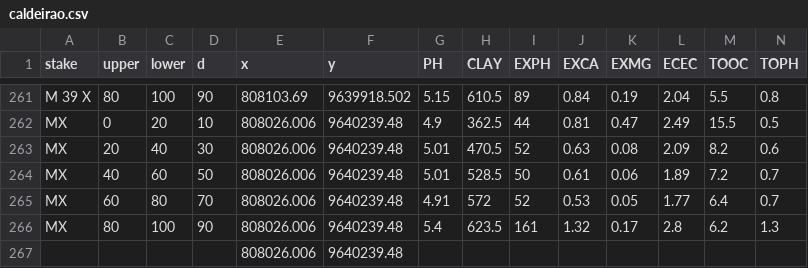
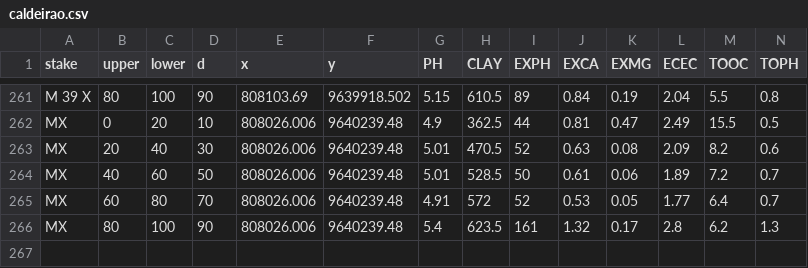
Before and after one commit to samuel-rosa/elemental-stocks-amazonian-dark-earth, a CSV file: data/soil/caldeirao.csv, drawn as a sheet; only a part is shown, gaps mark what is left out; rows hold the shown columns only; the diff names each change by its address in the sheet, - before the commit and + after, or states it on an @@ line.

Commit message:
corrected last line

```diff
--- a/data/soil/caldeirao.csv
+++ b/data/soil/caldeirao.csv
-row 267:  |  |  |  | 808026.006 | 9640239.48
```
